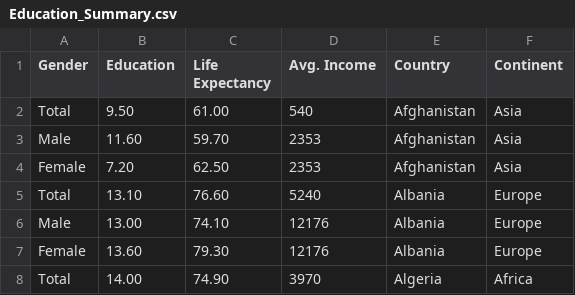
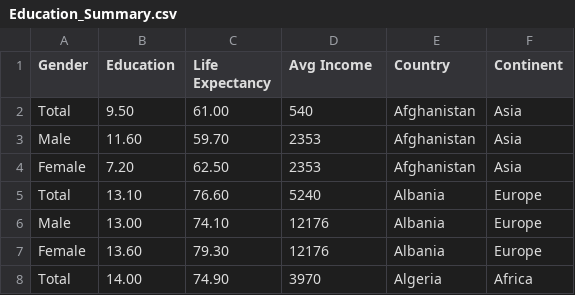
Before and after one commit to williamamccallum/FIT3179, a CSV file: data/Education_Summary.csv, drawn as a sheet; only a part is shown.

Commit message:
Add files via upload

```diff
--- a/data/Education_Summary.csv
+++ b/data/Education_Summary.csv
@@ -1,2 +1,2 @@
-Gender,Education,Life Expectancy,Avg. Income,Country,Continent
+Gender,Education,Life Expectancy,Avg Income,Country,Continent
 Total,9.50,61.00,540,Afghanistan,Asia
```
